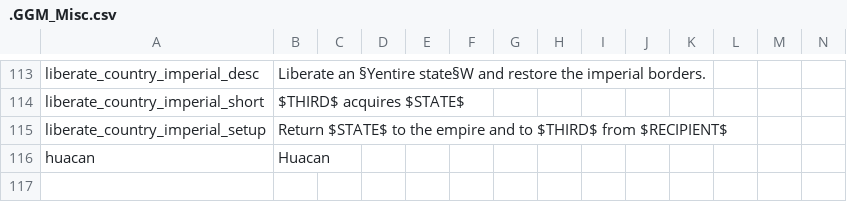
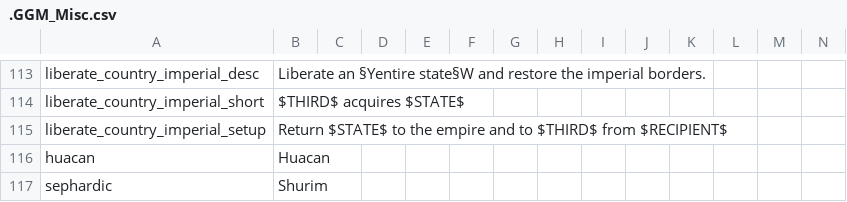
Before and after one commit to The-Question-Asker/MAW2, a CSV file: MAW2/localisation/.GGM_Misc.csv, drawn as a sheet; only a part is shown, gaps mark what is left out.

```diff
--- a/MAW2/localisation/.GGM_Misc.csv
+++ b/MAW2/localisation/.GGM_Misc.csv
@@ -116 +116,2 @@ liberate_country_imperial_setup;Return $STATE$ to the empire and to $THIRD$ from
 huacan;Huacan;;;;;;;;;;;;;
+sephardic;Shurim;;;;;;;;;;;;;
```
Also changed, not shown: MAW2/localisation/.GGM_Countries.csv, 1 other file.
